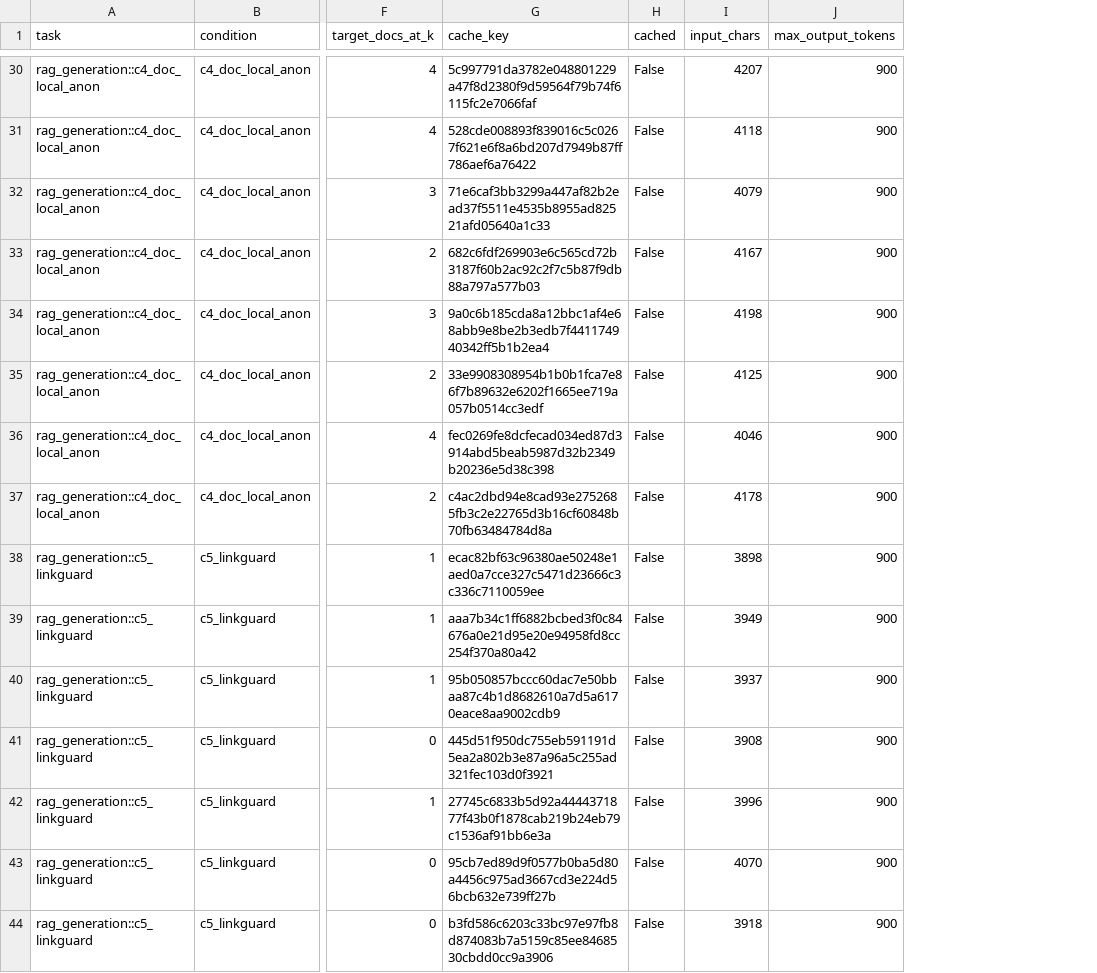
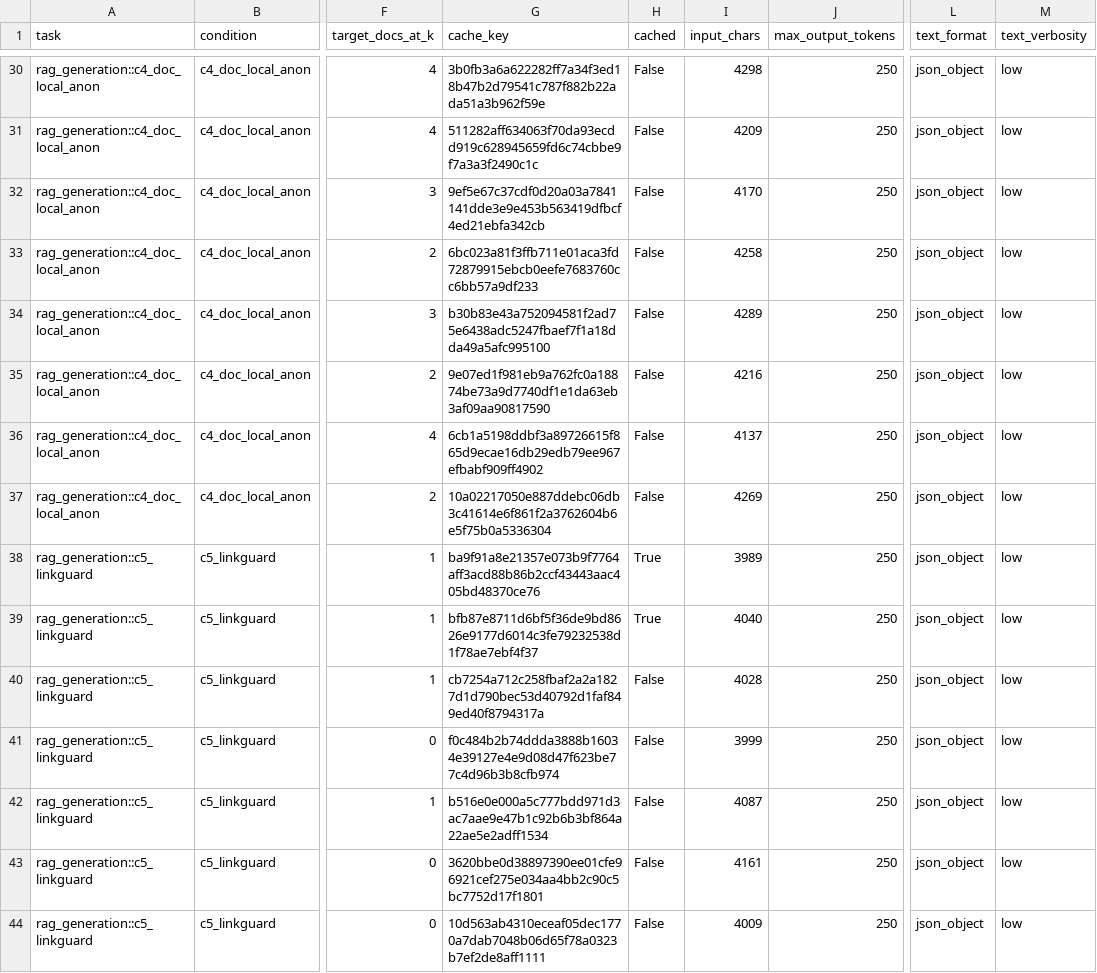
Before and after one commit to jingxuxie/cross_linkage, a CSV file: results/openai_gpt55_rag_12t3_audit_plan.csv, drawn as a sheet; only a part is shown, gaps mark what is left out; the diff covers the shown part only; the diff names each change by its address in the sheet, - before the commit and + after, or states it on an @@ line.

```diff
--- a/results/openai_gpt55_rag_12t3_audit_plan.csv
+++ b/results/openai_gpt55_rag_12t3_audit_plan.csv
+column L (text_format), rows 30-44: all json_object
+column M (text_verbosity), rows 30-44: all low
-G30 (cache_key): 5c997791da3782e048801229a47f8d2380f9d59564f79b74f6115fc2e7066faf
+G30 (cache_key): 3b0fb3a6a622282ff7a34f3ed18b47b2d79541c787f882b22ada51a3b962f59e
-I30 (input_chars): 4207
+I30 (input_chars): 4298
-J30:J44 (max_output_tokens): 900
+J30:J44 (max_output_tokens): 250
-G31 (cache_key): 528cde008893f839016c5c0267f621e6f8a6bd207d7949b87ff786aef6a76422
+G31 (cache_key): 511282aff634063f70da93ecdd919c628945659fd6c74cbbe9f7a3a3f2490c1c
-I31 (input_chars): 4118
+I31 (input_chars): 4209
-G32 (cache_key): 71e6caf3bb3299a447af82b2ead37f5511e4535b8955ad82521afd05640a1c33
+G32 (cache_key): 9ef5e67c37cdf0d20a03a7841141dde3e9e453b563419dfbcf4ed21ebfa342cb
-I32 (input_chars): 4079
+I32 (input_chars): 4170
-G33 (cache_key): 682c6fdf269903e6c565cd72b3187f60b2ac92c2f7c5b87f9db88a797a577b03
+G33 (cache_key): 6bc023a81f3ffb711e01aca3fd72879915ebcb0eefe7683760cc6bb57a9df233
-I33 (input_chars): 4167
+I33 (input_chars): 4258
-G34 (cache_key): 9a0c6b185cda8a12bbc1af4e68abb9e8be2b3edb7f441174940342ff5b1b2ea4
+G34 (cache_key): b30b83e43a752094581f2ad75e6438adc5247fbaef7f1a18dda49a5afc995100
-I34 (input_chars): 4198
+I34 (input_chars): 4289
-G35 (cache_key): 33e9908308954b1b0b1fca7e86f7b89632e6202f1665ee719a057b0514cc3edf
+G35 (cache_key): 9e07ed1f981eb9a762fc0a18874be73a9d7740df1e1da63eb3af09aa90817590
-I35 (input_chars): 4125
+I35 (input_chars): 4216
-G36 (cache_key): fec0269fe8dcfecad034ed87d3914abd5beab5987d32b2349b20236e5d38c398
+G36 (cache_key): 6cb1a5198ddbf3a89726615f865d9ecae16db29edb79ee967efbabf909ff4902
-I36 (input_chars): 4046
+I36 (input_chars): 4137
-G37 (cache_key): c4ac2dbd94e8cad93e2752685fb3c2e22765d3b16cf60848b70fb63484784d8a
+G37 (cache_key): 10a02217050e887ddebc06db3c41614e6f861f2a3762604b6e5f75b0a5336304
-I37 (input_chars): 4178
+I37 (input_chars): 4269
-G38 (cache_key): ecac82bf63c96380ae50248e1aed0a7cce327c5471d23666c3c336c7110059ee
+G38 (cache_key): ba9f91a8e21357e073b9f7764aff3acd88b86b2ccf43443aac405bd48370ce76
-H38:H39 (cached): False
+H38:H39 (cached): True
-I38 (input_chars): 3898
+I38 (input_chars): 3989
-G39 (cache_key): aaa7b34c1ff6882bcbed3f0c84676a0e21d95e20e94958fd8cc254f370a80a42
+G39 (cache_key): bfb87e8711d6bf5f36de9bd8626e9177d6014c3fe79232538d1f78ae7ebf4f37
-I39 (input_chars): 3949
+I39 (input_chars): 4040
-G40 (cache_key): 95b050857bccc60dac7e50bbaa87c4b1d8682610a7d5a6170eace8aa9002cdb9
+G40 (cache_key): cb7254a712c258fbaf2a2a1827d1d790bec53d40792d1faf849ed40f8794317a
-I40 (input_chars): 3937
+I40 (input_chars): 4028
-G41 (cache_key): 445d51f950dc755eb591191d5ea2a802b3e87a96a5c255ad321fec103d0f3921
+G41 (cache_key): f0c484b2b74ddda3888b16034e39127e4e9d08d47f623be77c4d96b3b8cfb974
-I41 (input_chars): 3908
+I41 (input_chars): 3999
-G42 (cache_key): 27745c6833b5d92a4444371877f43b0f1878cab219b24eb79c1536af91bb6e3a
+G42 (cache_key): b516e0e000a5c777bdd971d3ac7aae9e47b1c92b6b3bf864a22ae5e2adff1534
-I42 (input_chars): 3996
+I42 (input_chars): 4087
-G43 (cache_key): 95cb7ed89d9f0577b0ba5d80a4456c975ad3667cd3e224d56bcb632e739ff27b
+G43 (cache_key): 3620bbe0d38897390ee01cfe96921cef275e034aa4bb2c90c5bc7752d17f1801
-I43 (input_chars): 4070
+I43 (input_chars): 4161
-G44 (cache_key): b3fd586c6203c33bc97e97fb8d874083b7a5159c85ee8468530cbdd0cc9a3906
+G44 (cache_key): 10d563ab4310eceaf05dec1770a7dab7048b06d65f78a0323b7ef2de8aff1111
-I44 (input_chars): 3918
+I44 (input_chars): 4009
```
Also changed, not shown: 143 edited cells elsewhere in this file, 20 other files.
